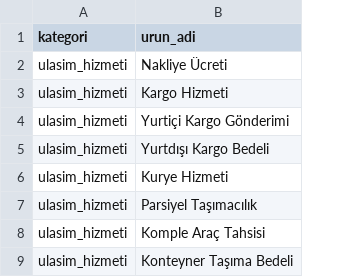
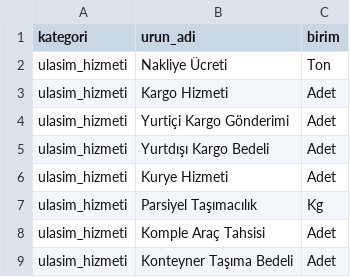
Before and after one commit to Demokann/Sentetik-Fi-retimi, a CSV file: data/hizmet_verileri/ulasim_urunleri.csv, drawn as a sheet; only a part is shown; the diff names each change by its address in the sheet, - before the commit and + after, or states it on an @@ line.

Commit message:
feat: CSV tabanlı unit integration ve fallback mekanizması eklendi
- Danışmanlık, ulaşım ve konaklama CSV'lerine birim sütunu eklenerek loader fonksiyonları tuple dönecek şekilde refaktör edildi.
- Performans için unit mapping verisi modül seviyesinde önbelleğe alınarak O(1) key lookup sağlandı.
- Eşleşme bulunamayan durumlar için kategori bazlı rastgele unit üreten fallback yapısı kuruldu.
- Pylance tip uyuşmazlığı hataları giderildi, TAM_SAYI_BIRIMLERI ve fiyat aralığı matrisi güncellendi."
- Gereksiz bulunan bazı anomalilerin validasyonu silindi fahis ve dusuk fiyat kontrolü enflasyona eskiyebileceğinden dolayı kategori kdv anomalisi ise mevzuat değişebileceğinden ötürü kaldırıldı.

```diff
--- a/data/hizmet_verileri/ulasim_urunleri.csv
+++ b/data/hizmet_verileri/ulasim_urunleri.csv
+column C (birim), rows 2-9: Ton | Adet | Adet | Adet | Adet | Kg | Adet | Adet
```
Also changed, not shown: data/hizmet_verileri/danismanlik_urunleri.csv, data/hizmet_verileri/konaklama_urunleri.csv, 7 other files.
